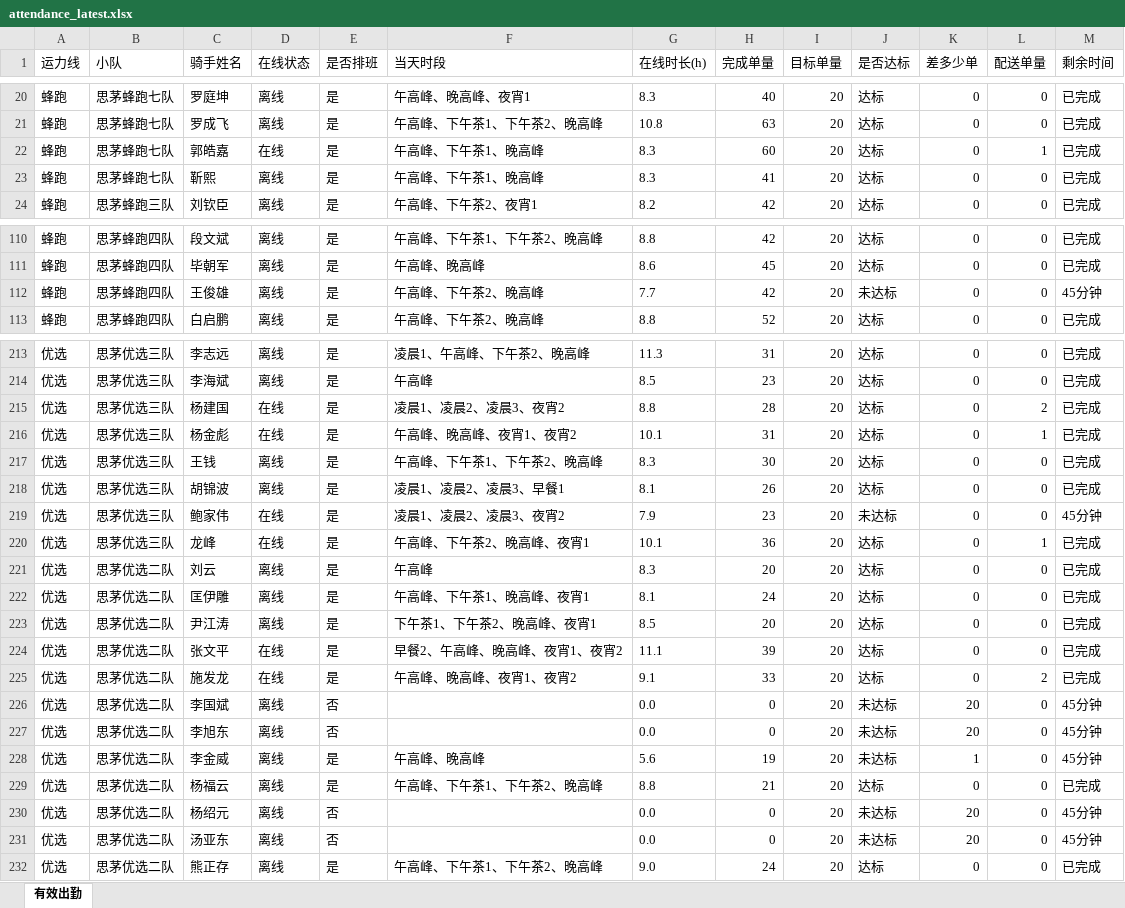
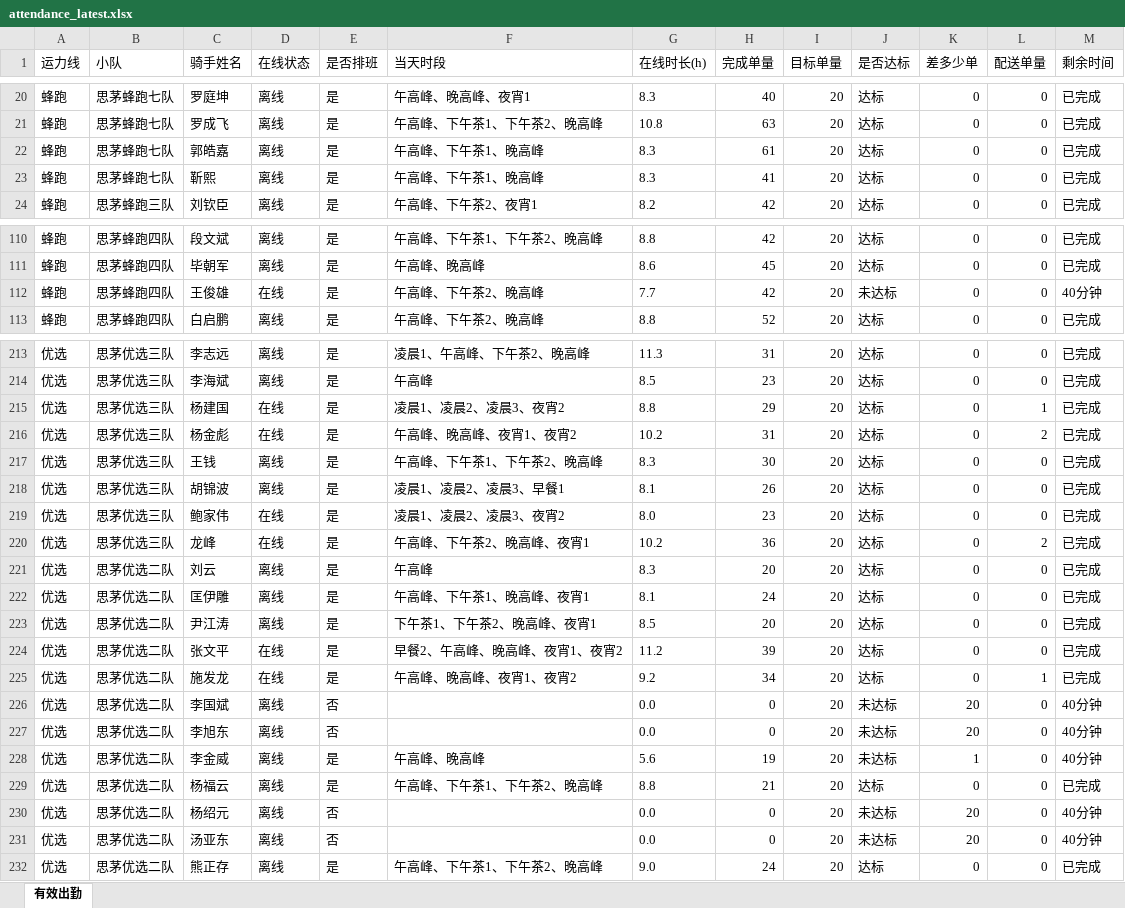
Before and after one commit to 424584635-png/dzt-dashboard, an Excel workbook: public/attendance_latest.xlsx, sheet 有效出勤, drawn as a sheet; only a part is shown, gaps mark what is left out; values as stored, in another font and other column widths than the file's, no borders; the diff covers the shown part only; the diff names each change by its address in the sheet, - before the commit and + after, or states it on an @@ line.

Commit message:
data: 202611052320 (241 骑手)

```diff
--- a/public/attendance_latest.xlsx (sheet 有效出勤)
+++ b/public/attendance_latest.xlsx (sheet 有效出勤)
-D22 (在线状态): 在线
+D22 (在线状态): 离线
-H22 (完成单量): 60
+H22 (完成单量): 61
-L22 (配送单量): 1
+L22 (配送单量): 0
-D112 (在线状态): 离线
+D112 (在线状态): 在线
-M112 (剩余时间): 45分钟
+M112 (剩余时间): 40分钟
-H215 (完成单量): 28
+H215 (完成单量): 29
-L215 (配送单量): 2
+L215 (配送单量): 1
-G216 (在线时长(h)): 10.1
+G216 (在线时长(h)): 10.2
-L216 (配送单量): 1
+L216 (配送单量): 2
-G219 (在线时长(h)): 7.9
+G219 (在线时长(h)): 8.0
-J219 (是否达标): 未达标
+J219 (是否达标): 达标
-M219 (剩余时间): 45分钟
+M219 (剩余时间): 已完成
-G220 (在线时长(h)): 10.1
+G220 (在线时长(h)): 10.2
-L220 (配送单量): 1
+L220 (配送单量): 2
-G224 (在线时长(h)): 11.1
+G224 (在线时长(h)): 11.2
-G225 (在线时长(h)): 9.1
+G225 (在线时长(h)): 9.2
-H225 (完成单量): 33
+H225 (完成单量): 34
-L225 (配送单量): 2
+L225 (配送单量): 1
-M226:M228 (剩余时间): 45分钟
+M226:M228 (剩余时间): 40分钟
-M230:M231 (剩余时间): 45分钟
+M230:M231 (剩余时间): 40分钟
```
Also changed, not shown: 64 edited cells elsewhere in this sheet, 7 other files.
